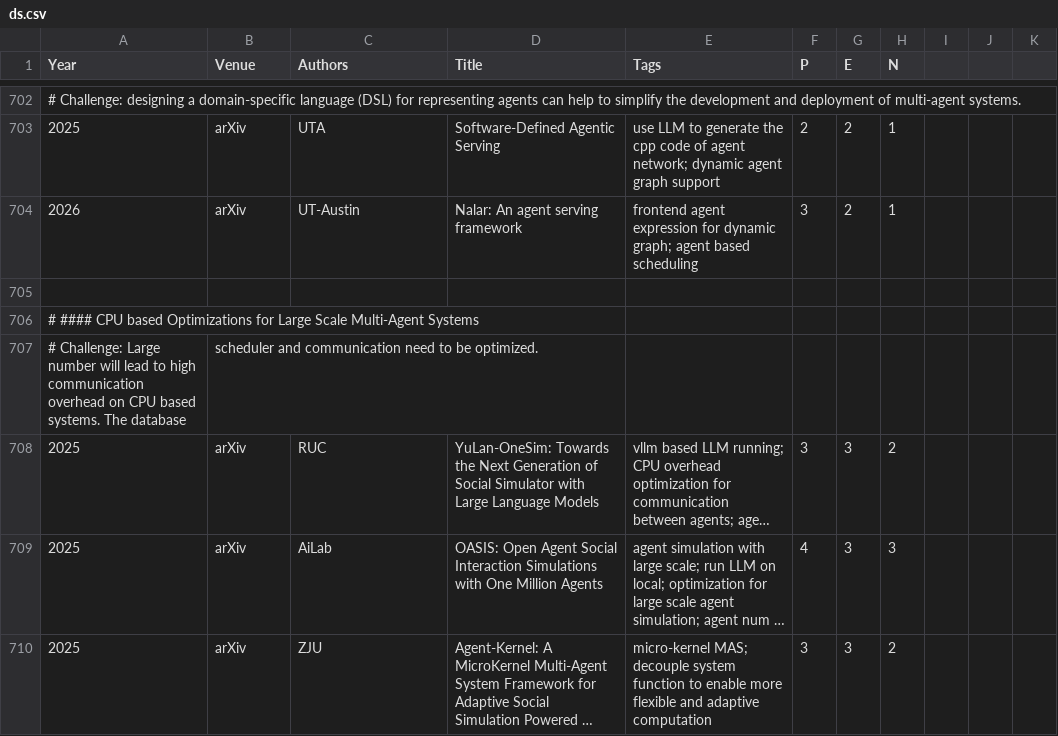
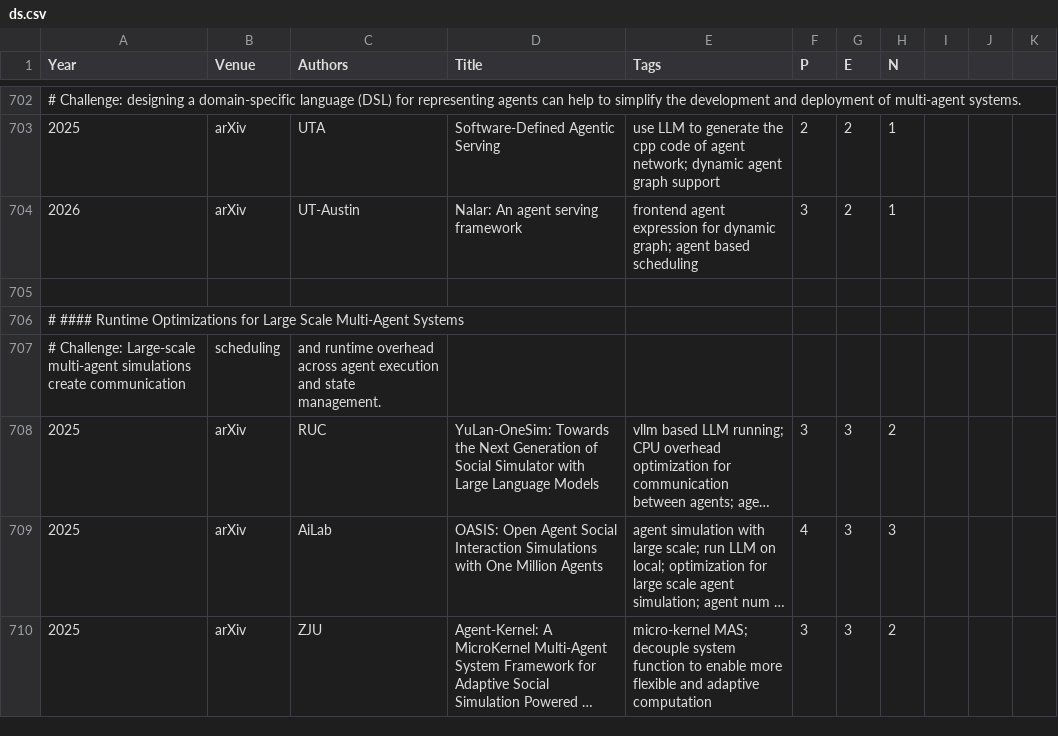
Before and after one commit to pku-lemonade/review, a CSV file: docs/data/software/ds.csv, drawn as a sheet; only a part is shown, gaps mark what is left out; long unchanged cells end in …; removed rows and columns are numbered as before the commit, all else as after; the diff covers the shown part only; the diff names each change by its address in the sheet, - before the commit and + after, or states it on an @@ line.

```diff
--- a/docs/data/software/ds.csv
+++ b/docs/data/software/ds.csv
-A706 (Year): # #### CPU based Optimizations for…
+A706 (Year): # #### Runtime Optimizations for…
-row 707: # Challenge: Large number will lead to high communication overhead on CPU based systems. The database | scheduler and communication need to be optimized.
+row 707: # Challenge: Large-scale multi-agent simulations create communication | scheduling | and runtime overhead across agent execution and state management.
```
Also changed, not shown: 1 added row and 4 removed rows elsewhere in this file.
